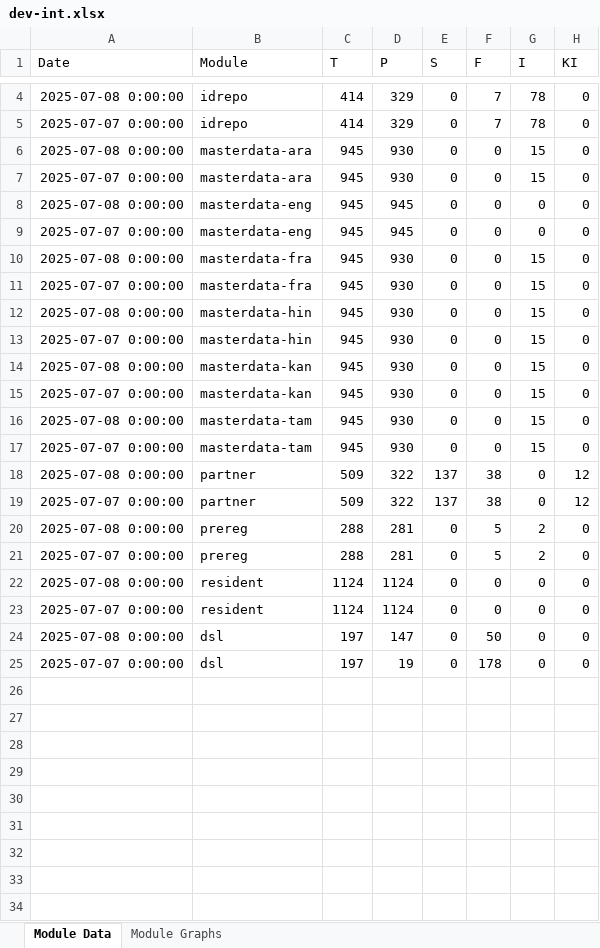
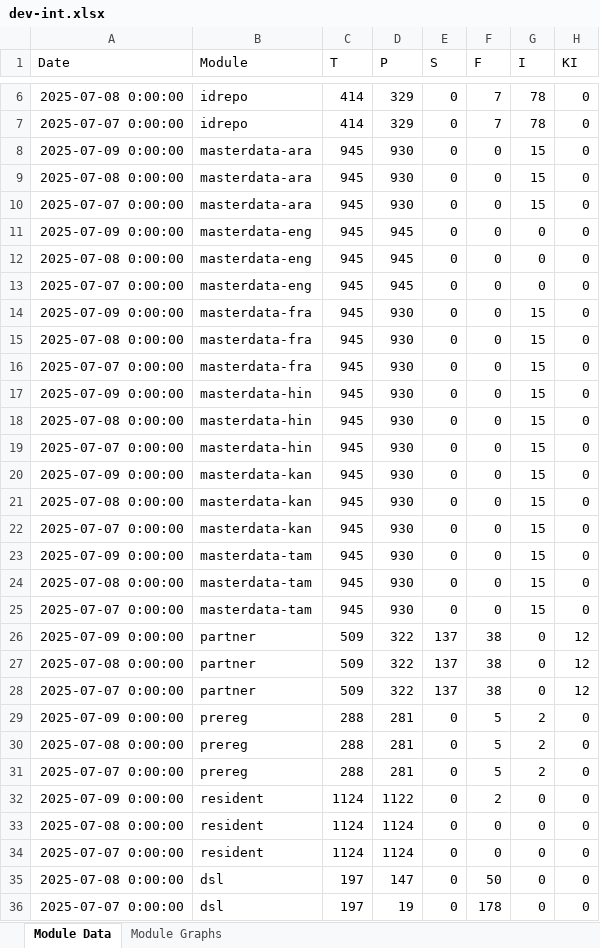
Before and after one commit to mosip/mosip-labs, an Excel workbook: minio-report-tracker/xlxs/dev-int.xlsx, sheet Module Data, drawn as a sheet; only a part is shown, gaps mark what is left out; values as stored, in another font and other column widths than the file's, no borders; the diff covers the shown part only; the diff names each change by its address in the sheet, - before the commit and + after, or states it on an @@ line.

```diff
--- a/minio-report-tracker/xlxs/dev-int.xlsx (sheet Module Data)
+++ b/minio-report-tracker/xlxs/dev-int.xlsx (sheet Module Data)
+row 8: 2025-07-09 0:00:00 | masterdata-ara | 945 | 930 | 0 | 0 | 15 | 0
+row 11: 2025-07-09 0:00:00 | masterdata-eng | 945 | 945 | 0 | 0 | 0 | 0
+row 14: 2025-07-09 0:00:00 | masterdata-fra | 945 | 930 | 0 | 0 | 15 | 0
+row 17: 2025-07-09 0:00:00 | masterdata-hin | 945 | 930 | 0 | 0 | 15 | 0
+row 20: 2025-07-09 0:00:00 | masterdata-kan | 945 | 930 | 0 | 0 | 15 | 0
+row 23: 2025-07-09 0:00:00 | masterdata-tam | 945 | 930 | 0 | 0 | 15 | 0
+row 26: 2025-07-09 0:00:00 | partner | 509 | 322 | 137 | 38 | 0 | 12
+row 29: 2025-07-09 0:00:00 | prereg | 288 | 281 | 0 | 5 | 2 | 0
+row 32: 2025-07-09 0:00:00 | resident | 1124 | 1122 | 0 | 2 | 0 | 0
```
Also changed, not shown: 2 added rows elsewhere in this sheet, charts or pictures, minio-report-tracker/xlxs/cellbox21.xlsx, 14 other files.
